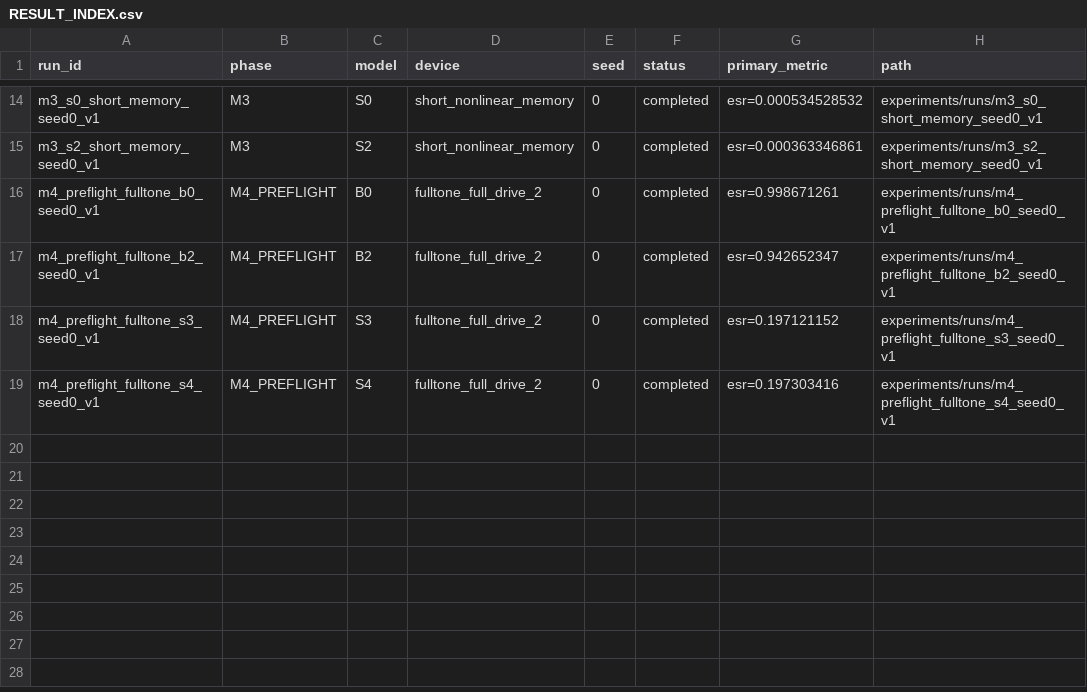
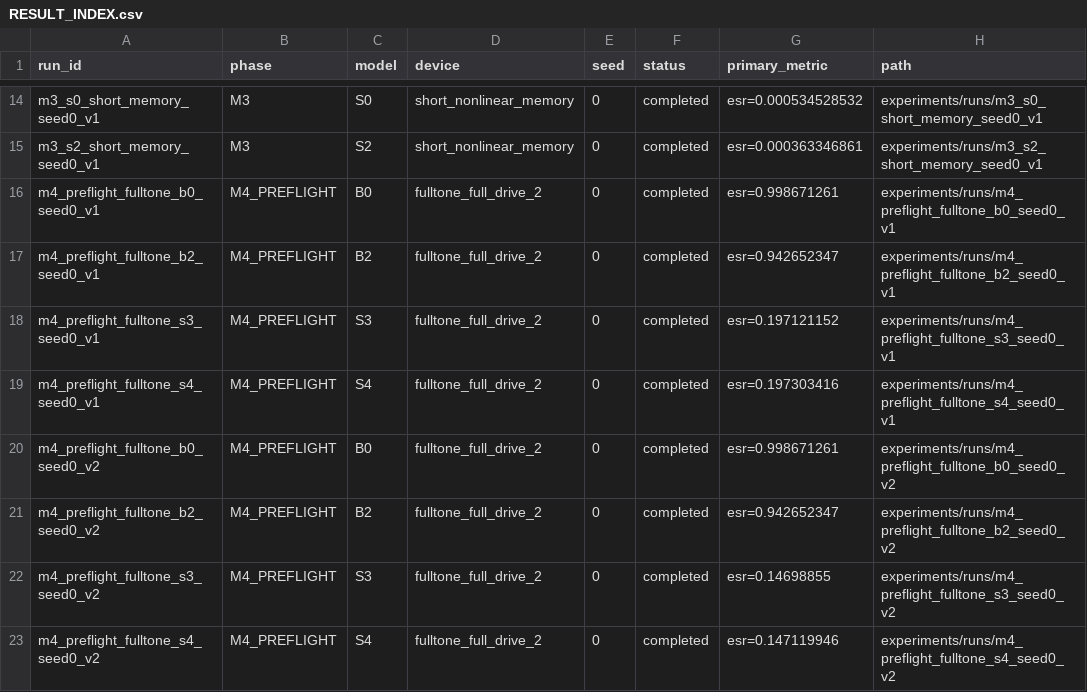
Before and after one commit to ALavault/neural_amp, a CSV file: .codex_campaign/RESULT_INDEX.csv, drawn as a sheet; only a part is shown, gaps mark what is left out; the diff names each change by its address in the sheet, - before the commit and + after, or states it on an @@ line.

```diff
--- a/.codex_campaign/RESULT_INDEX.csv
+++ b/.codex_campaign/RESULT_INDEX.csv
+row 20: m4_preflight_fulltone_b0_seed0_v2 | M4_PREFLIGHT | B0 | fulltone_full_drive_2 | 0 | completed | esr=0.998671261 | experiments/runs/m4_preflight_fulltone_b0_seed0_v2
+row 21: m4_preflight_fulltone_b2_seed0_v2 | M4_PREFLIGHT | B2 | fulltone_full_drive_2 | 0 | completed | esr=0.942652347 | experiments/runs/m4_preflight_fulltone_b2_seed0_v2
+row 22: m4_preflight_fulltone_s3_seed0_v2 | M4_PREFLIGHT | S3 | fulltone_full_drive_2 | 0 | completed | esr=0.14698855 | experiments/runs/m4_preflight_fulltone_s3_seed0_v2
+row 23: m4_preflight_fulltone_s4_seed0_v2 | M4_PREFLIGHT | S4 | fulltone_full_drive_2 | 0 | completed | esr=0.147119946 | experiments/runs/m4_preflight_fulltone_s4_seed0_v2
```
Also changed, not shown: 56 other files.
